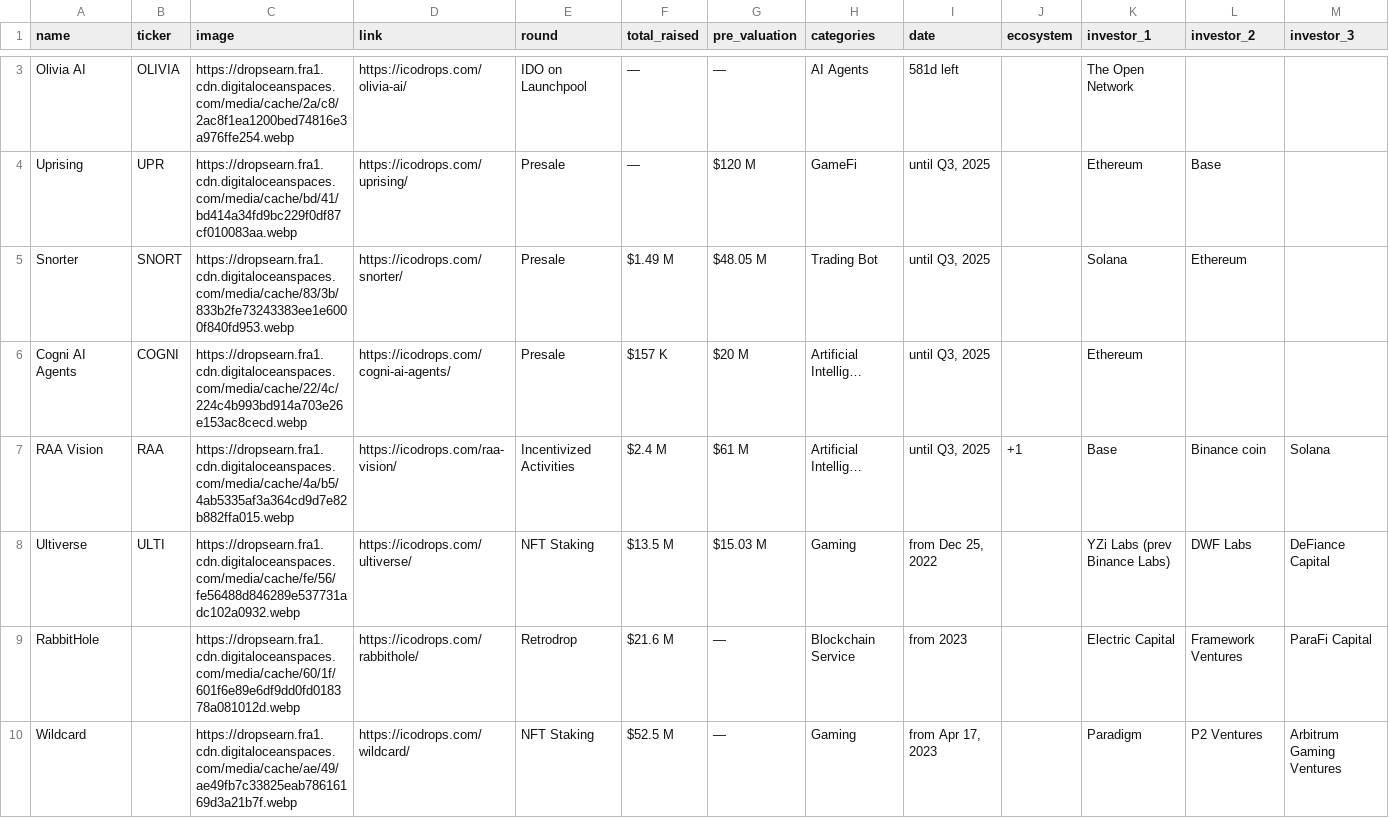
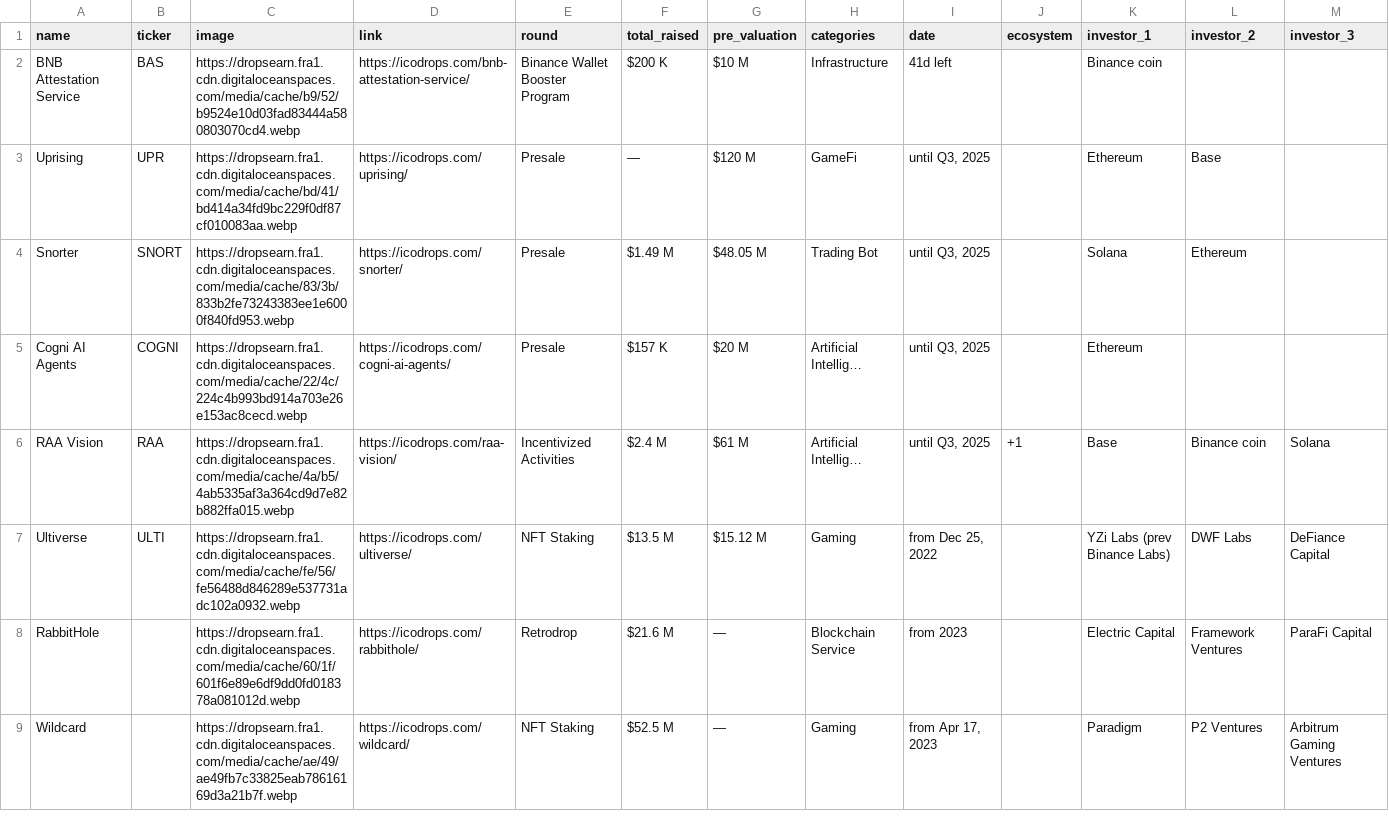
Before and after one commit to rfrm-dao/ICO-IDO-Dashboard, a CSV file: active.csv, drawn as a sheet; only a part is shown, gaps mark what is left out; removed rows and columns are numbered as before the commit, all else as after; rows hold the shown columns only; the diff covers the shown part only; the diff names each change by its address in the sheet, - before the commit and + after, or states it on an @@ line.

```diff
--- a/active.csv
+++ b/active.csv
-row 3: Olivia AI | OLIVIA | https://dropsearn.fra1.cdn.digitaloceanspaces.com/media/cache/2a/c8/2ac8f1ea1200bed74816e3a976ffe254.webp | https://icodrops.com/olivia-ai/ | IDO on Launchpool | — | — | AI Agents | 581d left |  | The Open Network
+row 2: BNB Attestation Service | BAS | https://dropsearn.fra1.cdn.digitaloceanspaces.com/media/cache/b9/52/b9524e10d03fad83444a580803070cd4.webp | https://icodrops.com/bnb-attestation-service/ | Binance Wallet Booster Program | $200 K | $10 M | Infrastructure | 41d left |  | Binance coin
-G7 (pre_valuation): $15.03 M
+G7 (pre_valuation): $15.12 M
```
Also changed, not shown: 1 added row, 2 removed rows and 55 edited cells elsewhere in this file, icostats.csv, upcoming.csv.
